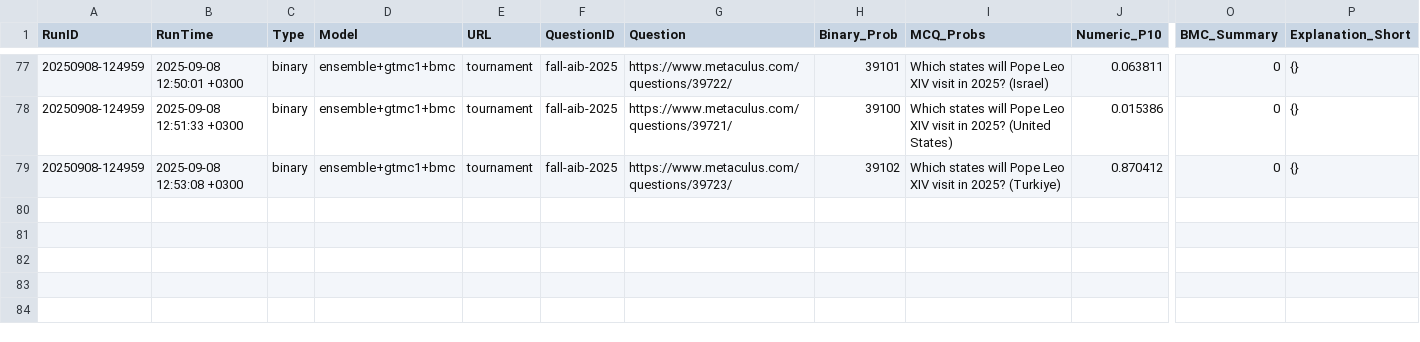
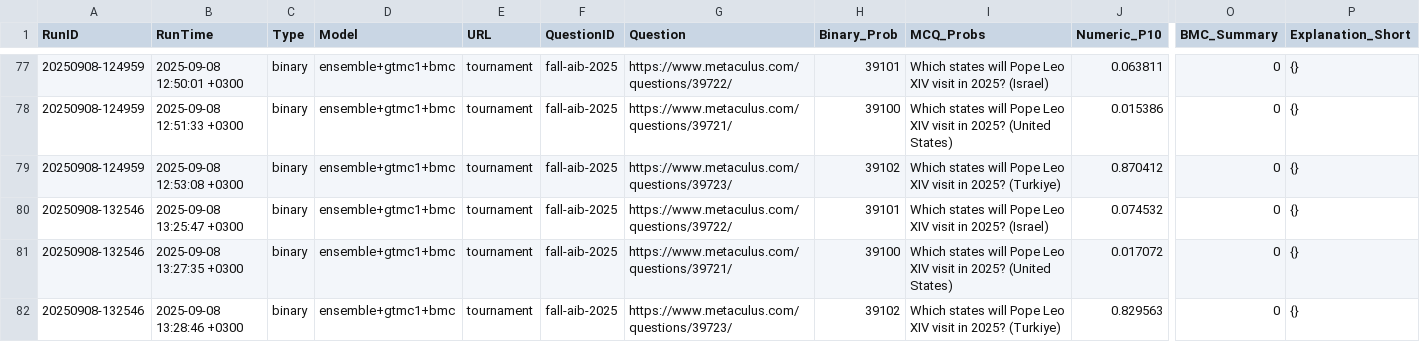
Before and after one commit to Metaculus/metac-bot-template, a CSV file: forecasts.csv, drawn as a sheet; only a part is shown, gaps mark what is left out; rows hold the shown columns only; the diff names each change by its address in the sheet, - before the commit and + after, or states it on an @@ line.

```diff
--- a/forecasts.csv
+++ b/forecasts.csv
+row 80: 20250908-132546 | 2025-09-08 13:25:47 +0300 | binary | ensemble+gtmc1+bmc | tournament | fall-aib-2025 | https://www.metaculus.com/questions/39722/ | 39101 | Which states will Pope Leo XIV visit in 2025? (Israel) | 0.074532 | 0 | {}
+row 81: 20250908-132546 | 2025-09-08 13:27:35 +0300 | binary | ensemble+gtmc1+bmc | tournament | fall-aib-2025 | https://www.metaculus.com/questions/39721/ | 39100 | Which states will Pope Leo XIV visit in 2025? (United States) | 0.017072 | 0 | {}
+row 82: 20250908-132546 | 2025-09-08 13:28:46 +0300 | binary | ensemble+gtmc1+bmc | tournament | fall-aib-2025 | https://www.metaculus.com/questions/39723/ | 39102 | Which states will Pope Leo XIV visit in 2025? (Turkiye) | 0.829563 | 0 | {}
```
Also changed, not shown: forecasts_by_model.csv.
